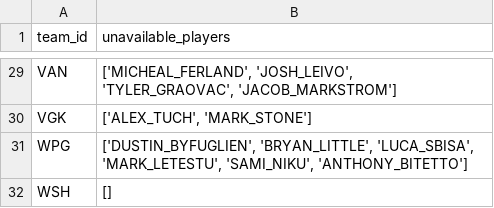
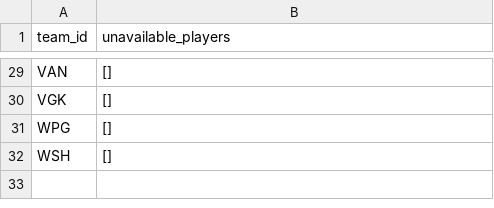
Before and after one commit to TobiasSolbeckar/nhl, a CSV file: Data/Unavailable_Players.csv, drawn as a sheet; only a part is shown, gaps mark what is left out; the diff covers the shown part only; the diff names each change by its address in the sheet, - before the commit and + after, or states it on an @@ line.

```diff
--- a/Data/Unavailable_Players.csv
+++ b/Data/Unavailable_Players.csv
-B29 (unavailable_players): ['MICHEAL_FERLAND', 'JOSH_LEIVO', 'TYLER_GRAOVAC', 'JACOB_MARKSTROM']
+B29 (unavailable_players): []
-B30 (unavailable_players): ['ALEX_TUCH', 'MARK_STONE']
+B30 (unavailable_players): []
-B31 (unavailable_players): ['DUSTIN_BYFUGLIEN', 'BRYAN_LITTLE', 'LUCA_SBISA', 'MARK_LETESTU', 'SAMI_NIKU', 'ANTHONY_BITETTO']
+B31 (unavailable_players): []
```
Also changed, not shown: 26 edited cells elsewhere in this file, Data/Skater_Bio_201920.csv, Data/Skater_Individual_PK_201920.csv, 11 other files.
